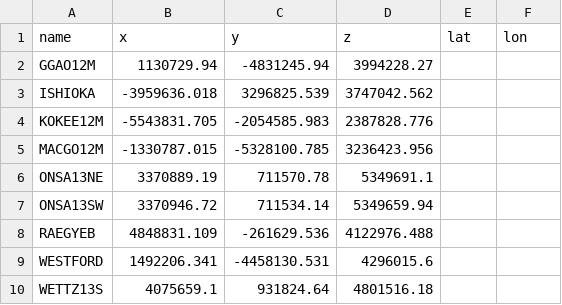
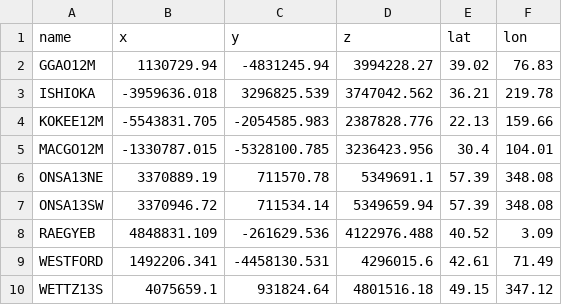
Before and after one commit to SamuelCr99/calculate_SNR_per_band, a CSV file: data/stations.csv, drawn as a sheet.

Commit message:
stations.csv now contains longitude and latitude data
Co-authored-by: FilipHerbertsson <FilipHerbertsson@users.noreply.github.com>

```diff
--- a/data/stations.csv
+++ b/data/stations.csv
@@ -1,10 +1,10 @@
 name,x,y,z,lat,lon
-GGAO12M,1130729.94,-4831245.94,3994228.27,,
-ISHIOKA,-3959636.018,3296825.539,3747042.562,,
-KOKEE12M,-5543831.705,-2054585.983,2387828.776,,
-MACGO12M,-1330787.015,-5328100.785,3236423.956,,
-ONSA13NE,3370889.19,711570.78,5349691.1,,
-ONSA13SW,3370946.72,711534.14,5349659.94,,
-RAEGYEB,4848831.109,-261629.536,4122976.488,,
-WESTFORD,1492206.341,-4458130.531,4296015.6,,
-WETTZ13S,4075659.1,931824.64,4801516.18,,
+GGAO12M,1130729.94,-4831245.94,3994228.27,39.02,76.83
+ISHIOKA,-3959636.018,3296825.539,3747042.562,36.21,219.78
+KOKEE12M,-5543831.705,-2054585.983,2387828.776,22.13,159.66
+MACGO12M,-1330787.015,-5328100.785,3236423.956,30.4,104.01
+ONSA13NE,3370889.19,711570.78,5349691.1,57.39,348.08
+ONSA13SW,3370946.72,711534.14,5349659.94,57.39,348.08
+RAEGYEB,4848831.109,-261629.536,4122976.488,40.52,3.09
+WESTFORD,1492206.341,-4458130.531,4296015.6,42.61,71.49
+WETTZ13S,4075659.1,931824.64,4801516.18,49.15,347.12
```
Also changed, not shown: 3 other files.
